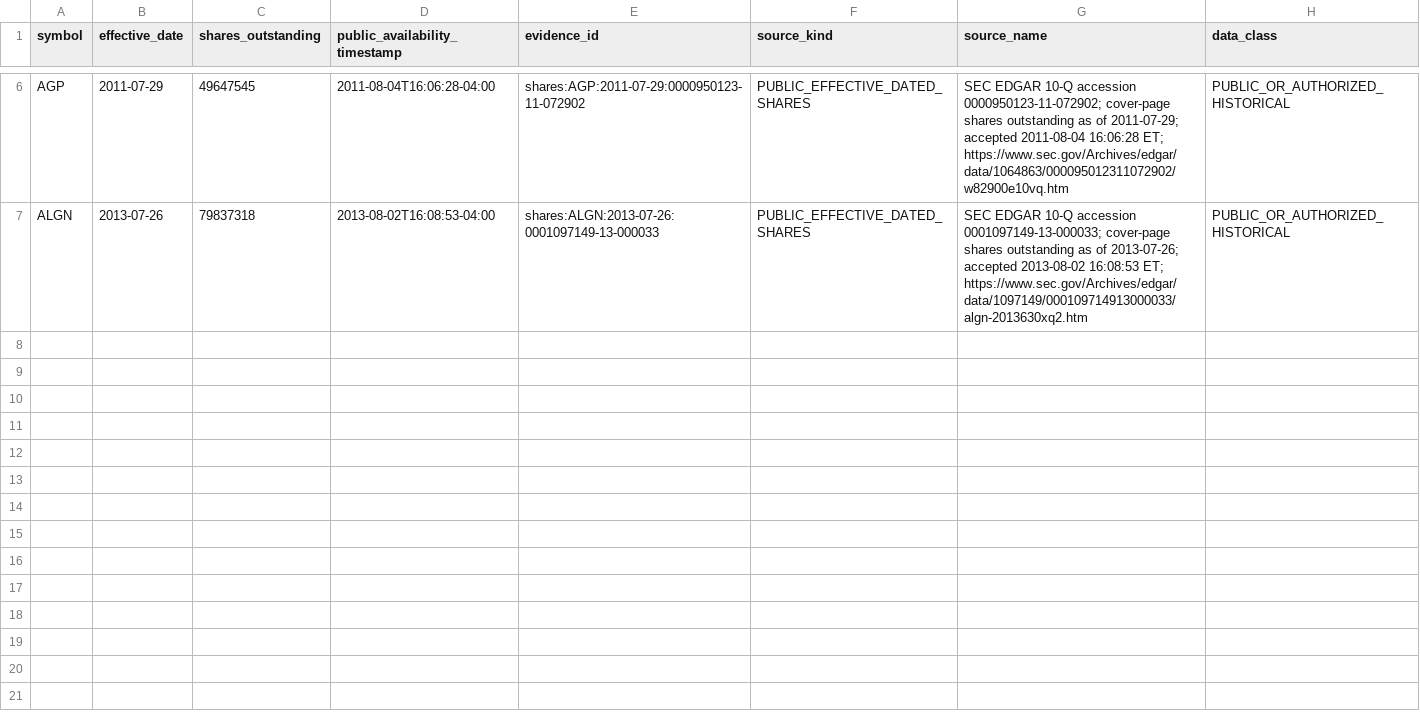
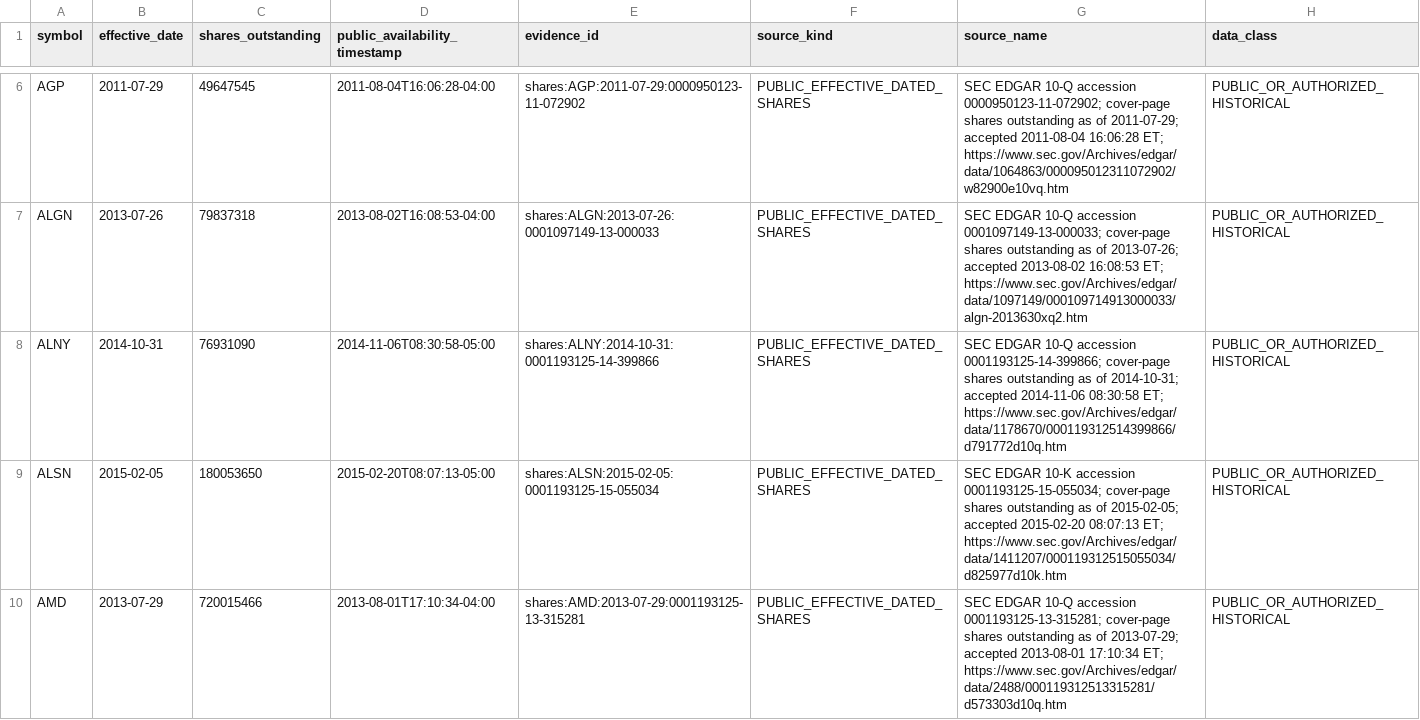
Before and after one commit to P00NSMASHER/github-value-hunt-ledger, a CSV file: historical_mnpi/real_corpus/import/shares_metadata.csv, drawn as a sheet; only a part is shown, gaps mark what is left out; the diff covers the shown part only.

Commit message:
MNPI G3 batch 2: add six SEC-backed shares facts

```diff
--- a/historical_mnpi/real_corpus/import/shares_metadata.csv
+++ b/historical_mnpi/real_corpus/import/shares_metadata.csv
@@ -7 +7,4 @@ AGP,2011-07-29,49647545,2011-08-04T16:06:28-04:00,shares:AGP:2011-07-29:00009501
 ALGN,2013-07-26,79837318,2013-08-02T16:08:53-04:00,shares:ALGN:2013-07-26:0001097149-13-000033,PUBLIC_EFFECTIVE_DATED_SHARES,SEC EDGAR 10-Q accession 0001097149-13-000033; cover-page shares outstanding as of 2013-07-26; accepted 2013-08-02 16:08:53 ET; https://www.sec.gov/Archives/edgar/data/1097149/000109714913000033/algn-2013630xq2.htm,PUBLIC_OR_AUTHORIZED_HISTORICAL
+ALNY,2014-10-31,76931090,2014-11-06T08:30:58-05:00,shares:ALNY:2014-10-31:0001193125-14-399866,PUBLIC_EFFECTIVE_DATED_SHARES,SEC EDGAR 10-Q accession 0001193125-14-399866; cover-page shares outstanding as of 2014-10-31; accepted 2014-11-06 08:30:58 ET; https://www.sec.gov/Archives/edgar/data/1178670/000119312514399866/d791772d10q.htm,PUBLIC_OR_AUTHORIZED_HISTORICAL
+ALSN,2015-02-05,180053650,2015-02-20T08:07:13-05:00,shares:ALSN:2015-02-05:0001193125-15-055034,PUBLIC_EFFECTIVE_DATED_SHARES,SEC EDGAR 10-K accession 0001193125-15-055034; cover-page shares outstanding as of 2015-02-05; accepted 2015-02-20 08:07:13 ET; https://www.sec.gov/Archives/edgar/data/1411207/000119312515055034/d825977d10k.htm,PUBLIC_OR_AUTHORIZED_HISTORICAL
+AMD,2013-07-29,720015466,2013-08-01T17:10:34-04:00,shares:AMD:2013-07-29:0001193125-13-315281,PUBLIC_EFFECTIVE_DATED_SHARES,SEC EDGAR 10-Q accession 0001193125-13-315281; cover-page shares outstanding as of 2013-07-29; accepted 2013-08-01 17:10:34 ET; https://www.sec.gov/Archives/edgar/data/2488/000119312513315281/d573303d10q.htm,PUBLIC_OR_AUTHORIZED_HISTORICAL
```
Also changed, not shown: 3 added rows elsewhere in this file.
